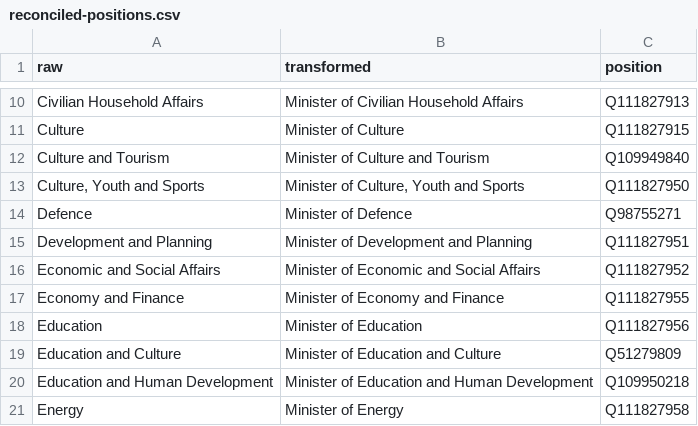
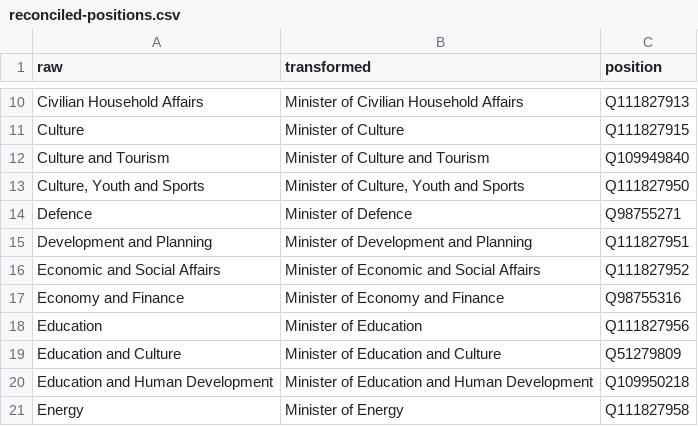
Before and after one commit to every-politician-scrapers/mozambique, a CSV file: sources/cpssa/reconciled-positions.csv, drawn as a sheet; only a part is shown, gaps mark what is left out.

```diff
--- a/sources/cpssa/reconciled-positions.csv
+++ b/sources/cpssa/reconciled-positions.csv
@@ -16,3 +16,3 @@ Development and Planning,Minister of Development and Planning,Q111827951
 Economic and Social Affairs,Minister of Economic and Social Affairs,Q111827952
-Economy and Finance,Minister of Economy and Finance,Q111827955
+Economy and Finance,Minister of Economy and Finance,Q98755316
 Education,Minister of Education,Q111827956
```
Also changed, not shown: sources/cpssa/diff.csv, sources/cpssa/scraped.csv, 1 other file.
